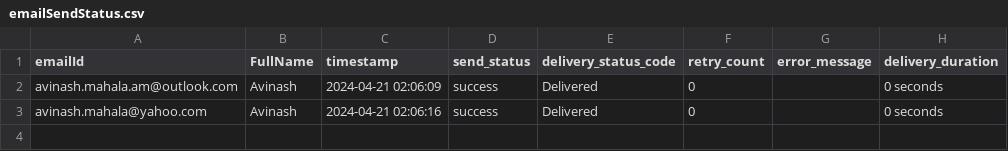
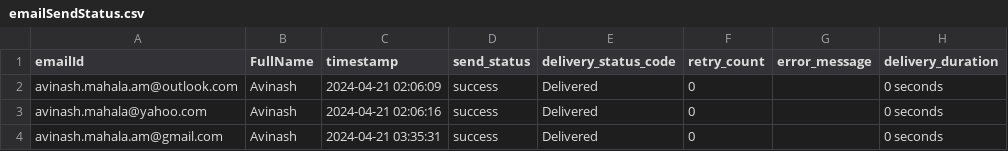
Before and after one commit to AvinashMahala/EmailAutomator, a CSV file: emailSendStatus.csv, drawn as a sheet; the diff names each change by its address in the sheet, - before the commit and + after, or states it on an @@ line.

```diff
--- a/emailSendStatus.csv
+++ b/emailSendStatus.csv
+row 4: avinash.mahala.am@gmail.com | Avinash | 2024-04-21 03:35:31 | success | Delivered | 0 |  | 0 seconds
```
Also changed, not shown: recipients.csv, 8 other files.
